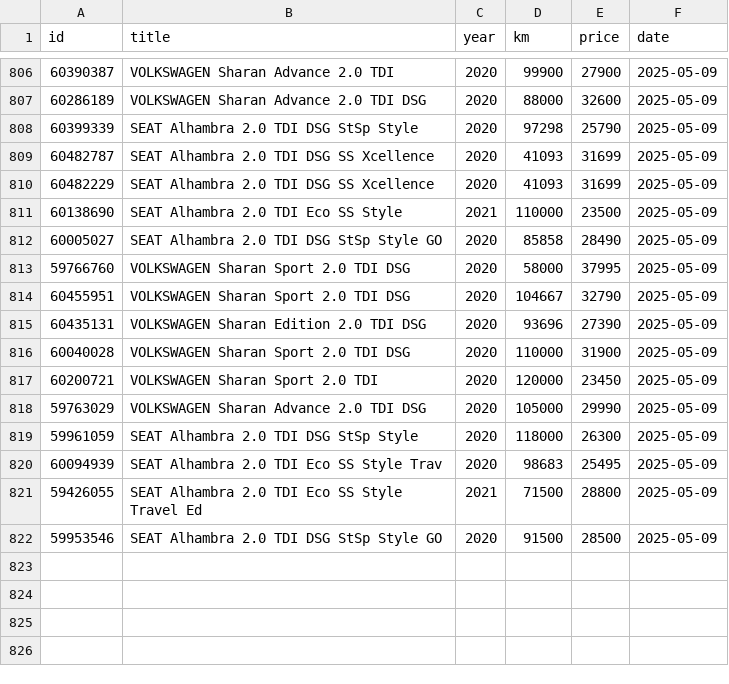
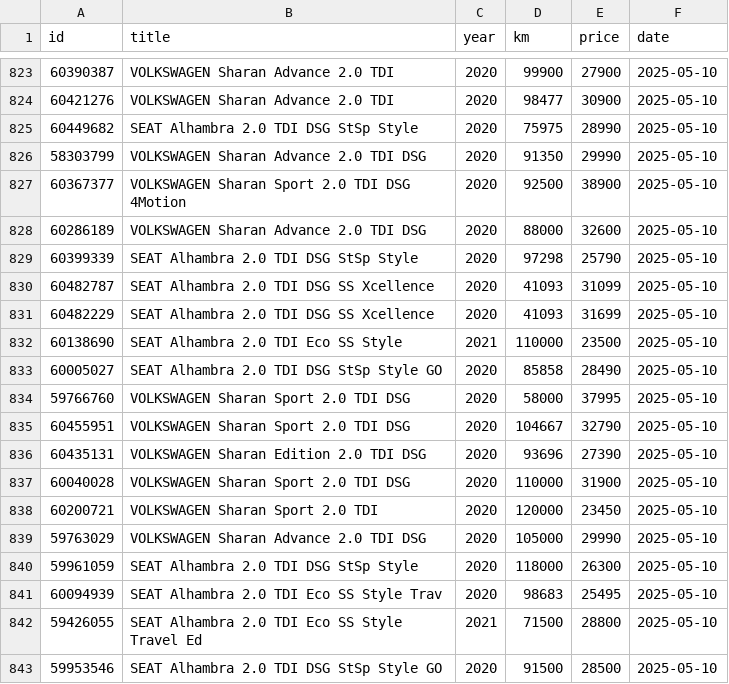
Before and after one commit to Quejicus/coches, a CSV file: data/alhambra_sharan_hist.csv, drawn as a sheet; only a part is shown, gaps mark what is left out; the diff covers the shown part only.

```diff
--- a/data/alhambra_sharan_hist.csv
+++ b/data/alhambra_sharan_hist.csv
@@ -806,17 +823,21 @@ id,title,year,km,price,date
-60390387,VOLKSWAGEN Sharan Advance 2.0 TDI,2020,99900,27900,2025-05-09
-60286189,VOLKSWAGEN Sharan Advance 2.0 TDI DSG,2020,88000,32600,2025-05-09
-60399339,SEAT Alhambra 2.0 TDI DSG StSp Style,2020,97298,25790,2025-05-09
-60482787,SEAT Alhambra 2.0 TDI DSG SS Xcellence,2020,41093,31699,2025-05-09
-60482229,SEAT Alhambra 2.0 TDI DSG SS Xcellence,2020,41093,31699,2025-05-09
-60138690,SEAT Alhambra 2.0 TDI Eco SS Style,2021,110000,23500,2025-05-09
-60005027,SEAT Alhambra 2.0 TDI DSG StSp Style GO,2020,85858,28490,2025-05-09
-59766760,VOLKSWAGEN Sharan Sport 2.0 TDI DSG,2020,58000,37995,2025-05-09
-60455951,VOLKSWAGEN Sharan Sport 2.0 TDI DSG,2020,104667,32790,2025-05-09
-60435131,VOLKSWAGEN Sharan Edition 2.0 TDI DSG,2020,93696,27390,2025-05-09
-60040028,VOLKSWAGEN Sharan Sport 2.0 TDI DSG,2020,110000,31900,2025-05-09
-60200721,VOLKSWAGEN Sharan Sport 2.0 TDI,2020,120000,23450,2025-05-09
-59763029,VOLKSWAGEN Sharan Advance 2.0 TDI DSG,2020,105000,29990,2025-05-09
-59961059,SEAT Alhambra 2.0 TDI DSG StSp Style,2020,118000,26300,2025-05-09
-60094939,SEAT Alhambra 2.0 TDI Eco SS Style Trav,2020,98683,25495,2025-05-09
-59426055,SEAT Alhambra 2.0 TDI Eco SS Style Travel Ed,2021,71500,28800,2025-05-09
-59953546,SEAT Alhambra 2.0 TDI DSG StSp Style GO,2020,91500,28500,2025-05-09
+60390387,VOLKSWAGEN Sharan Advance 2.0 TDI,2020,99900,27900,2025-05-10
+60421276,VOLKSWAGEN Sharan Advance 2.0 TDI,2020,98477,30900,2025-05-10
+60449682,SEAT Alhambra 2.0 TDI DSG StSp Style,2020,75975,28990,2025-05-10
+58303799,VOLKSWAGEN Sharan Advance 2.0 TDI DSG,2020,91350,29990,2025-05-10
+60367377,VOLKSWAGEN Sharan Sport 2.0 TDI DSG 4Motion,2020,92500,38900,2025-05-10
+60286189,VOLKSWAGEN Sharan Advance 2.0 TDI DSG,2020,88000,32600,2025-05-10
+60399339,SEAT Alhambra 2.0 TDI DSG StSp Style,2020,97298,25790,2025-05-10
+60482787,SEAT Alhambra 2.0 TDI DSG SS Xcellence,2020,41093,31099,2025-05-10
+60482229,SEAT Alhambra 2.0 TDI DSG SS Xcellence,2020,41093,31699,2025-05-10
+60138690,SEAT Alhambra 2.0 TDI Eco SS Style,2021,110000,23500,2025-05-10
+60005027,SEAT Alhambra 2.0 TDI DSG StSp Style GO,2020,85858,28490,2025-05-10
+59766760,VOLKSWAGEN Sharan Sport 2.0 TDI DSG,2020,58000,37995,2025-05-10
+60455951,VOLKSWAGEN Sharan Sport 2.0 TDI DSG,2020,104667,32790,2025-05-10
+60435131,VOLKSWAGEN Sharan Edition 2.0 TDI DSG,2020,93696,27390,2025-05-10
+60040028,VOLKSWAGEN Sharan Sport 2.0 TDI DSG,2020,110000,31900,2025-05-10
+60200721,VOLKSWAGEN Sharan Sport 2.0 TDI,2020,120000,23450,2025-05-10
+59763029,VOLKSWAGEN Sharan Advance 2.0 TDI DSG,2020,105000,29990,2025-05-10
+59961059,SEAT Alhambra 2.0 TDI DSG StSp Style,2020,118000,26300,2025-05-10
+60094939,SEAT Alhambra 2.0 TDI Eco SS Style Trav,2020,98683,25495,2025-05-10
+59426055,SEAT Alhambra 2.0 TDI Eco SS Style Travel Ed,2021,71500,28800,2025-05-10
+59953546,SEAT Alhambra 2.0 TDI DSG StSp Style GO,2020,91500,28500,2025-05-10
```
Also changed, not shown: 17 added rows and 4 edited cells elsewhere in this file.
